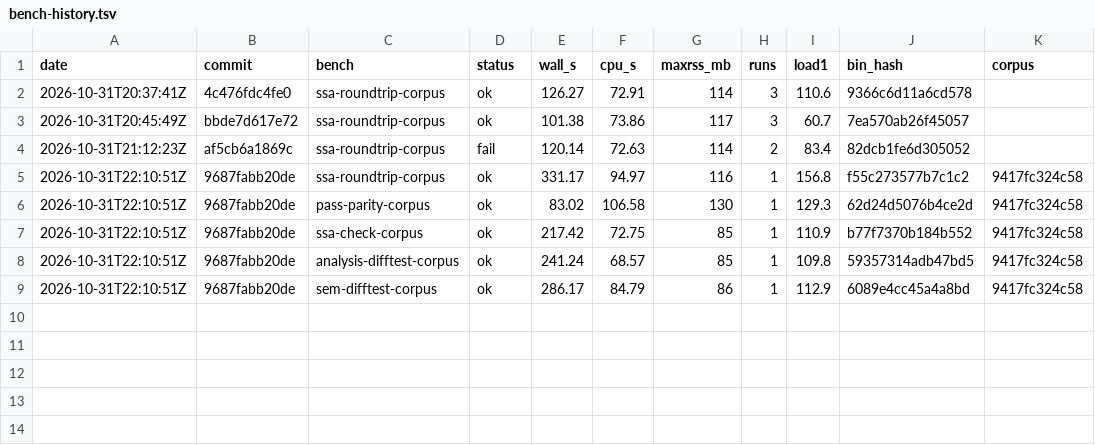
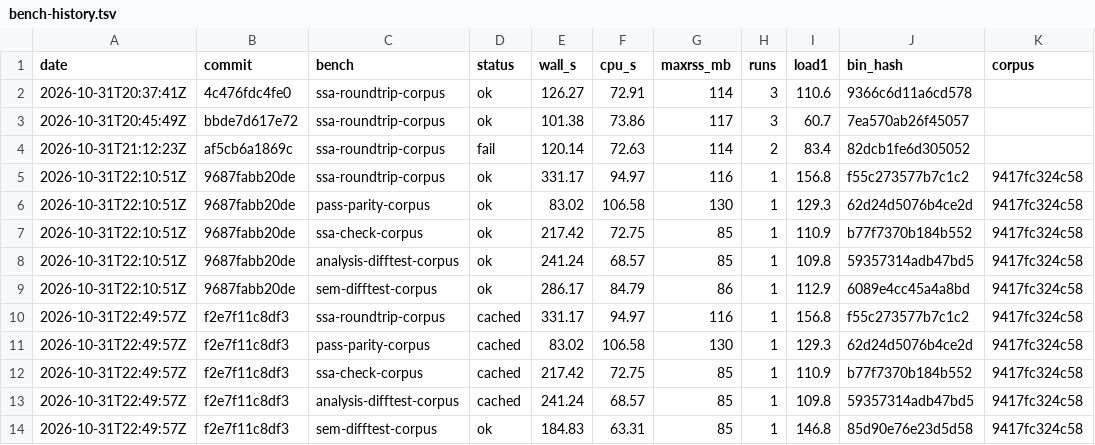
Before and after one commit to eth-act/fv-compiler-go, a TSV file: perf/bench-history.tsv, drawn as a sheet.

Commit message:
perf: reproducible-olean check, CPU critical path, perf-graph (cones), TMPDIR under worktree; main 47fa980 audit 148/148 reproducible (#1)

```diff
--- a/perf/bench-history.tsv
+++ b/perf/bench-history.tsv
@@ -9 +9,6 @@ date	commit	bench	status	wall_s	cpu_s	maxrss_mb	runs	load1	bin_hash	corpus
 2026-10-31T22:10:51Z	9687fabb20de	sem-difftest-corpus	ok	286.17	84.79	86	1	112.9	6089e4cc45a4a8bd	9417fc324c58
+2026-10-31T22:49:57Z	f2e7f11c8df3	ssa-roundtrip-corpus	cached	331.17	94.97	116	1	156.8	f55c273577b7c1c2	9417fc324c58
+2026-10-31T22:49:57Z	f2e7f11c8df3	pass-parity-corpus	cached	83.02	106.58	130	1	129.3	62d24d5076b4ce2d	9417fc324c58
+2026-10-31T22:49:57Z	f2e7f11c8df3	ssa-check-corpus	cached	217.42	72.75	85	1	110.9	b77f7370b184b552	9417fc324c58
+2026-10-31T22:49:57Z	f2e7f11c8df3	analysis-difftest-corpus	cached	241.24	68.57	85	1	109.8	59357314adb47bd5	9417fc324c58
+2026-10-31T22:49:57Z	f2e7f11c8df3	sem-difftest-corpus	ok	184.83	63.31	85	1	146.8	85d90e76e23d5d58	9417fc324c58
```
Also changed, not shown: 8 other files.
